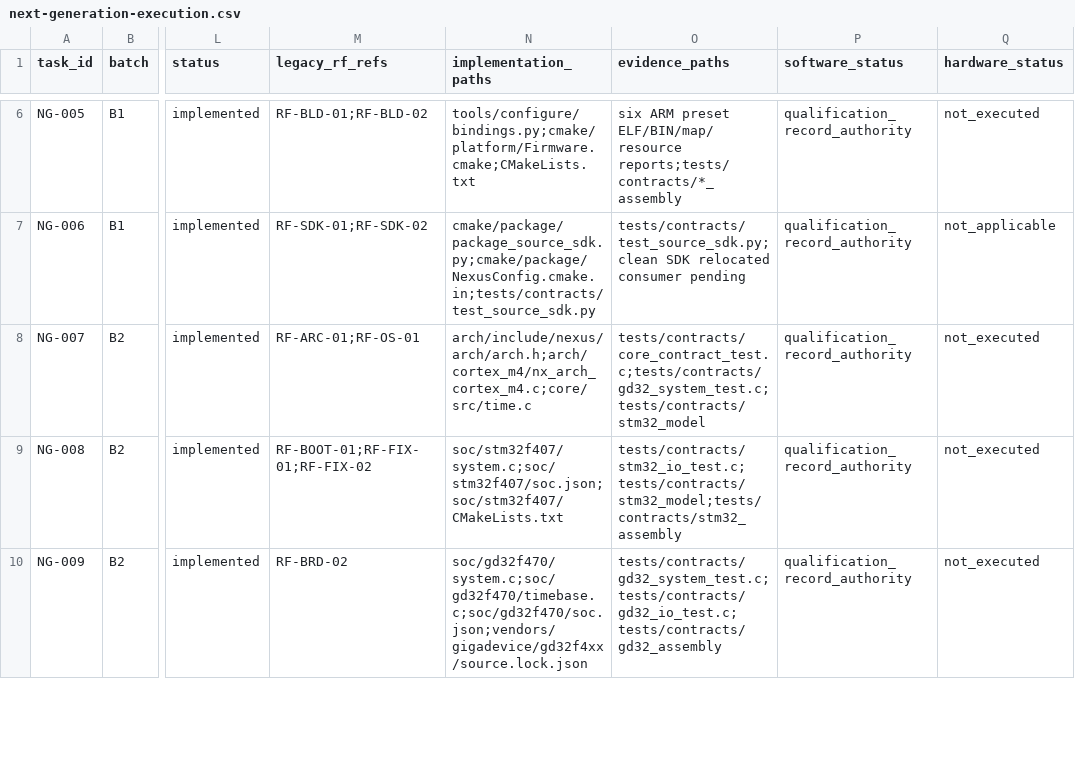
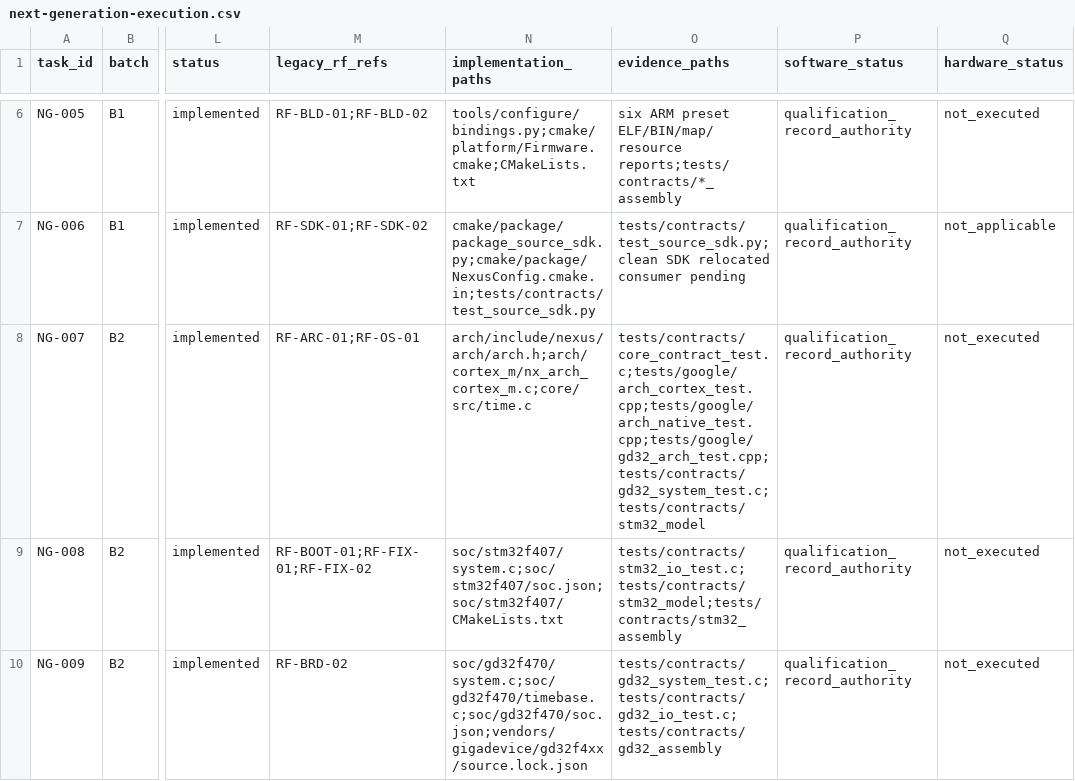
Before and after one commit to X-Gen-Lab/nexus, a CSV file: docs/design/next-generation-execution.csv, drawn as a sheet; only a part is shown, gaps mark what is left out; the diff names each change by its address in the sheet, - before the commit and + after, or states it on an @@ line.

Commit message:
docs(arch): define Cortex-M support and verification boundaries

```diff
--- a/docs/design/next-generation-execution.csv
+++ b/docs/design/next-generation-execution.csv
-N8 (implementation_paths): arch/include/nexus/arch/arch.h;arch/cortex_m4/nx_arch_cortex_m4.c;core/src/time.c
+N8 (implementation_paths): arch/include/nexus/arch/arch.h;arch/cortex_m/nx_arch_cortex_m.c;core/src/time.c
-O8 (evidence_paths): tests/contracts/core_contract_test.c;tests/contracts/gd32_system_test.c;tests/contracts/stm32_model
+O8 (evidence_paths): tests/contracts/core_contract_test.c;tests/google/arch_cortex_test.cpp;tests/google/arch_native_test.cpp;tests/google/gd32_arch_test.cpp;tests/contracts/gd32_system_test.c;tests/contracts/stm32_model
```
Also changed, not shown: 6 other files.
